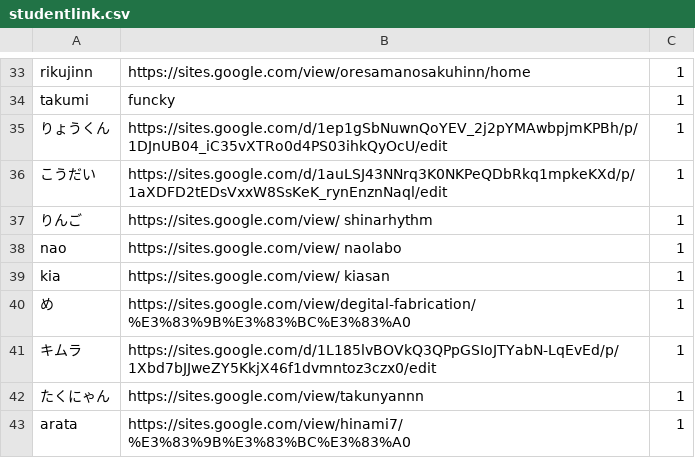
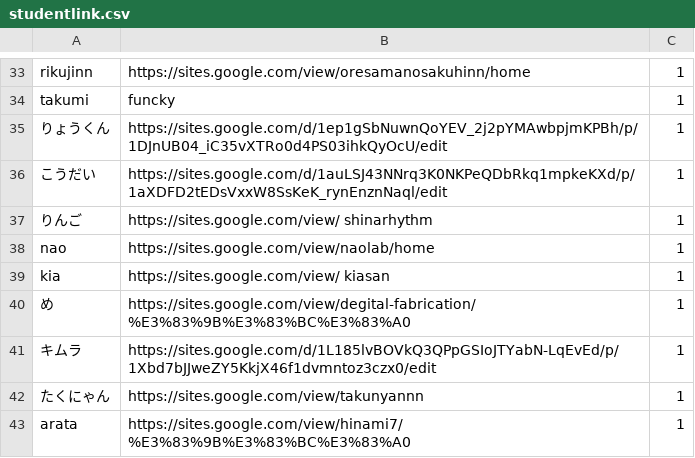
Before and after one commit to kuxbp/xbp, a CSV file: xbp2024/digital_fabrication/link/studentlink.csv, drawn as a sheet; only a part is shown, gaps mark what is left out.

Commit message:
stlinkmod

```diff
--- a/xbp2024/digital_fabrication/link/studentlink.csv
+++ b/xbp2024/digital_fabrication/link/studentlink.csv
@@ -37,3 +37,3 @@ takumi,funcky,1
 りんご,https://sites.google.com/view/ shinarhythm,1
-nao,https://sites.google.com/view/ naolabo,1
+nao,https://sites.google.com/view/naolab/home,1
 kia,https://sites.google.com/view/ kiasan,1
```
